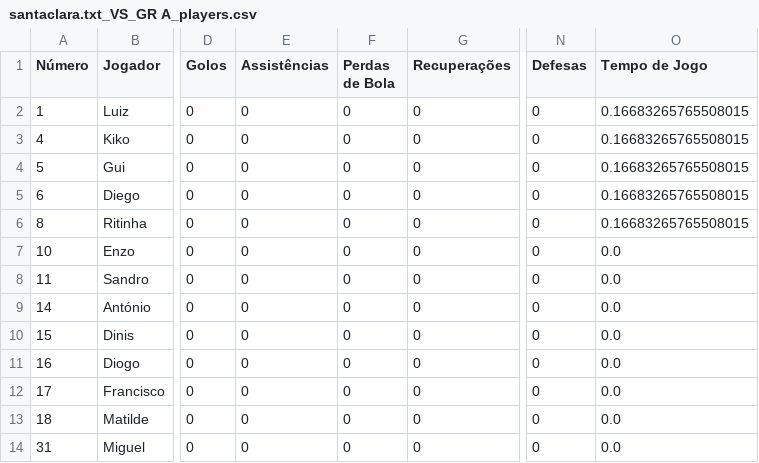
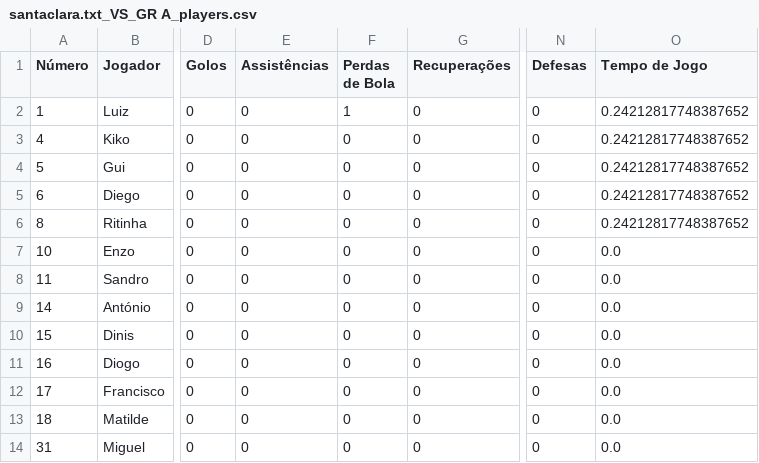
Before and after one commit to dianol3/stats, a CSV file: santaclara.txt/santaclara.txt_VS_GR A_players.csv, drawn as a sheet; only a part is shown, gaps mark what is left out; the diff names each change by its address in the sheet, - before the commit and + after, or states it on an @@ line.

Commit message:
Update players table santaclara.txt_VS_GR A

```diff
--- a/santaclara.txt/santaclara.txt_VS_GR A_players.csv
+++ b/santaclara.txt/santaclara.txt_VS_GR A_players.csv
-F2 (Perdas de Bola): 0
+F2 (Perdas de Bola): 1
-O2:O6 (Tempo de Jogo): 0.16683265765508015
+O2:O6 (Tempo de Jogo): 0.24212817748387652
```
